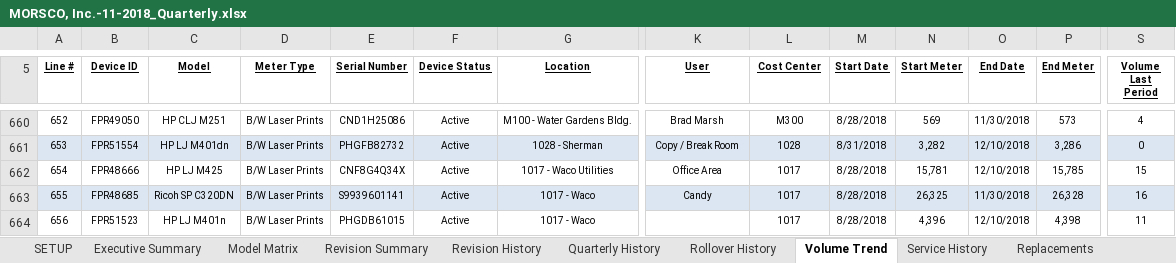
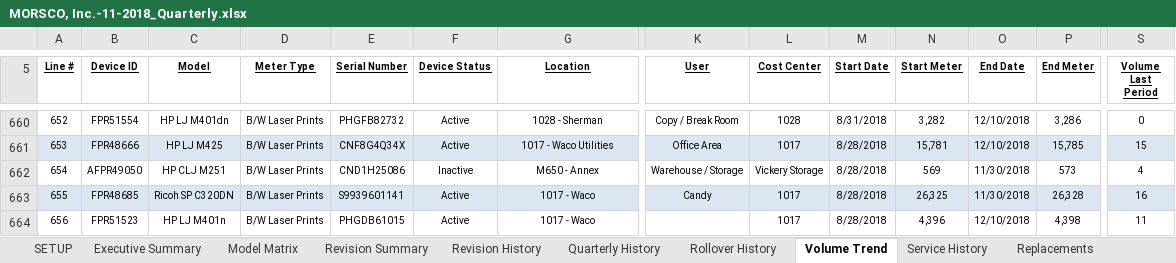
Before and after one commit to ericerhardt/gvwebapi, an Excel workbook: GVWebApi/Reports/MORSCO, Inc.-11-2018_Quarterly.xlsx, sheet Volume Trend, drawn as a sheet; only a part is shown, gaps mark what is left out; values as stored, in another font and other column widths than the file's, no borders; the diff covers the shown part only; the diff names each change by its address in the sheet, - before the commit and + after, or states it on an @@ line.

```diff
--- a/GVWebApi/Reports/MORSCO, Inc.-11-2018_Quarterly.xlsx (sheet Volume Trend)
+++ b/GVWebApi/Reports/MORSCO, Inc.-11-2018_Quarterly.xlsx (sheet Volume Trend)
-B660 (Device ID): FPR49050
+B660 (Device ID): FPR51554
-C660 (Model): HP CLJ M251
+C660 (Model): HP LJ M401dn
-E660 (Serial Number): CND1H25086
+E660 (Serial Number): PHGFB82732
-G660 (Location): M100 - Water Gardens Bldg.
+G660 (Location): 1028 - Sherman
-K660 (User): Brad Marsh
+K660 (User): Copy / Break Room
-L660 (Cost Center): M300
+L660 (Cost Center): 1028
-M660 (Start Date): 8/28/2018
+M660 (Start Date): 8/31/2018
-N660 (Start Meter): 569
+N660 (Start Meter): 3,282
-O660 (End Date): 11/30/2018
+O660 (End Date): 12/10/2018
-P660 (End Meter): 573
+P660 (End Meter): 3,286
-S660 (Volume Last Period): 4
+S660 (Volume Last Period): 0
-B661 (Device ID): FPR51554
+B661 (Device ID): FPR48666
-C661 (Model): HP LJ M401dn
+C661 (Model): HP LJ M425
-E661 (Serial Number): PHGFB82732
+E661 (Serial Number): CNF8G4Q34X
-G661 (Location): 1028 - Sherman
+G661 (Location): 1017 - Waco Utilities
-K661 (User): Copy / Break Room
+K661 (User): Office Area
-L661 (Cost Center): 1028
+L661 (Cost Center): 1017
-M661 (Start Date): 8/31/2018
+M661 (Start Date): 8/28/2018
-N661 (Start Meter): 3,282
+N661 (Start Meter): 15,781
-P661 (End Meter): 3,286
+P661 (End Meter): 15,785
-S661 (Volume Last Period): 0
+S661 (Volume Last Period): 15
-B662 (Device ID): FPR48666
+B662 (Device ID): AFPR49050
-C662 (Model): HP LJ M425
+C662 (Model): HP CLJ M251
-E662 (Serial Number): CNF8G4Q34X
+E662 (Serial Number): CND1H25086
-F662 (Device Status): Active
+F662 (Device Status): Inactive
-G662 (Location): 1017 - Waco Utilities
+G662 (Location): M650 - Annex
-K662 (User): Office Area
+K662 (User): Warehouse / Storage
-L662 (Cost Center): 1017
+L662 (Cost Center): Vickery Storage
-N662 (Start Meter): 15,781
+N662 (Start Meter): 569
-O662 (End Date): 12/10/2018
+O662 (End Date): 11/30/2018
-P662 (End Meter): 15,785
+P662 (End Meter): 573
-S662 (Volume Last Period): 15
+S662 (Volume Last Period): 4
```
Also changed, not shown: 1563 edited cells elsewhere in this sheet, sheet Model Matrix, sheet Service History, sheet Replacements, sheet Revision Summary, 24 other files.
